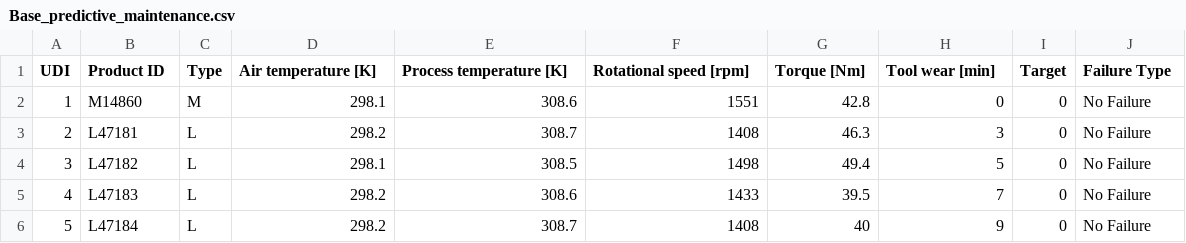
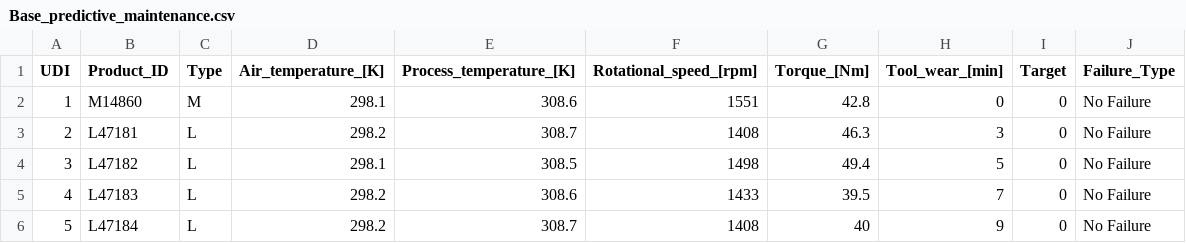
Before and after one commit to maxi879/proyecto_final_coder, a CSV file: Base_predictive_maintenance.csv, drawn as a sheet; only a part is shown.

```diff
--- a/Base_predictive_maintenance.csv
+++ b/Base_predictive_maintenance.csv
@@ -1,2 +1,2 @@
-UDI,Product ID,Type,Air temperature [K],Process temperature [K],Rotational speed [rpm],Torque [Nm],Tool wear [min],Target,Failure Type
+UDI,Product_ID,Type,Air_temperature_[K],Process_temperature_[K],Rotational_speed_[rpm],Torque_[Nm],Tool_wear_[min],Target,Failure_Type
 1,M14860,M,298.1,308.6,1551,42.8,0,0,No Failure
```
Also changed, not shown: 2 other files.
